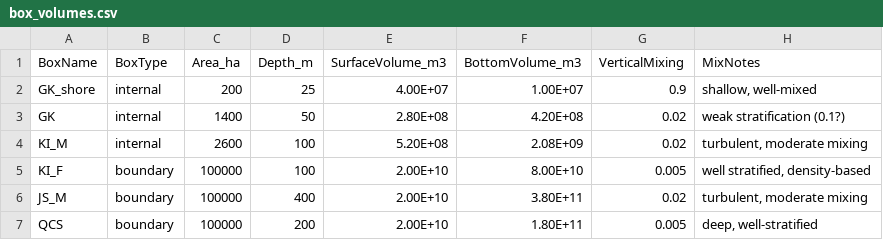
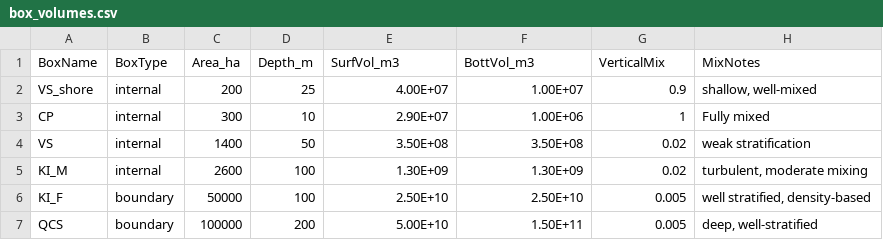
Before and after one commit to ejgregr/LSSM_development, a CSV file: Boxes/box_volumes.csv, drawn as a sheet.

```diff
--- a/Boxes/box_volumes.csv
+++ b/Boxes/box_volumes.csv
@@ -1,7 +1,7 @@
-BoxName,BoxType,Area_ha,Depth_m,SurfaceVolume_m3,BottomVolume_m3,VerticalMixing,MixNotes
-GK_shore,internal,200,25,4.00E+07,1.00E+07,0.9,"shallow,  well-mixed"
-GK,internal,1400,50,2.80E+08,4.20E+08,0.02,weak stratification (0.1?)
-KI_M,internal,2600,100,5.20E+08,2.08E+09,0.02,"turbulent,  moderate mixing"
-KI_F,boundary,100000,100,2.00E+10,8.00E+10,0.005,"well stratified, density-based"
-JS_M,boundary,100000,400,2.00E+10,3.80E+11,0.02,"turbulent,  moderate mixing"
-QCS,boundary,100000,200,2.00E+10,1.80E+11,0.005,"deep, well-stratified"
+BoxName,BoxType,Area_ha,Depth_m,SurfVol_m3,BottVol_m3,VerticalMix,MixNotes
+VS_shore,internal,200,25,4.00E+07,1.00E+07,0.9,"shallow,  well-mixed"
+CP,internal,300,10,2.90E+07,1.00E+06,1,Fully mixed
+VS,internal,1400,50,3.50E+08,3.50E+08,0.02,weak stratification
+KI_M,internal,2600,100,1.30E+09,1.30E+09,0.02,"turbulent,  moderate mixing"
+KI_F,boundary,50000,100,2.50E+10,2.50E+10,0.005,"well stratified, density-based"
+QCS,boundary,100000,200,5.00E+10,1.50E+11,0.005,"deep, well-stratified"
```
Also changed, not shown: 2 other files.
